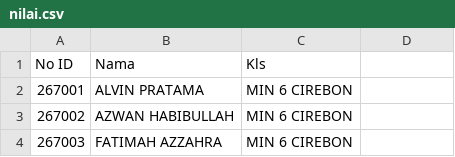
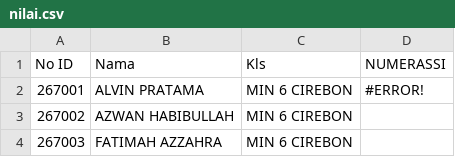
Before and after one commit to SMPN1KALIWEDI/ujian-smpn1kaliwedi, a CSV file: data/nilai.csv, drawn as a sheet; only a part is shown.

Commit message:
Update data/nilai.csv - 2026-07-07T03:45:36.976Z

```diff
--- a/data/nilai.csv
+++ b/data/nilai.csv
@@ -1,3 +1,3 @@
-No ID,Nama,Kls,,,,
-267001,ALVIN PRATAMA,MIN 6 CIREBON,,,,
+No ID,Nama,Kls,NUMERASSI,,,
+267001,ALVIN PRATAMA,MIN 6 CIREBON,#ERROR!,,,
 267002,AZWAN HABIBULLAH,MIN 6 CIREBON,,,,
```
